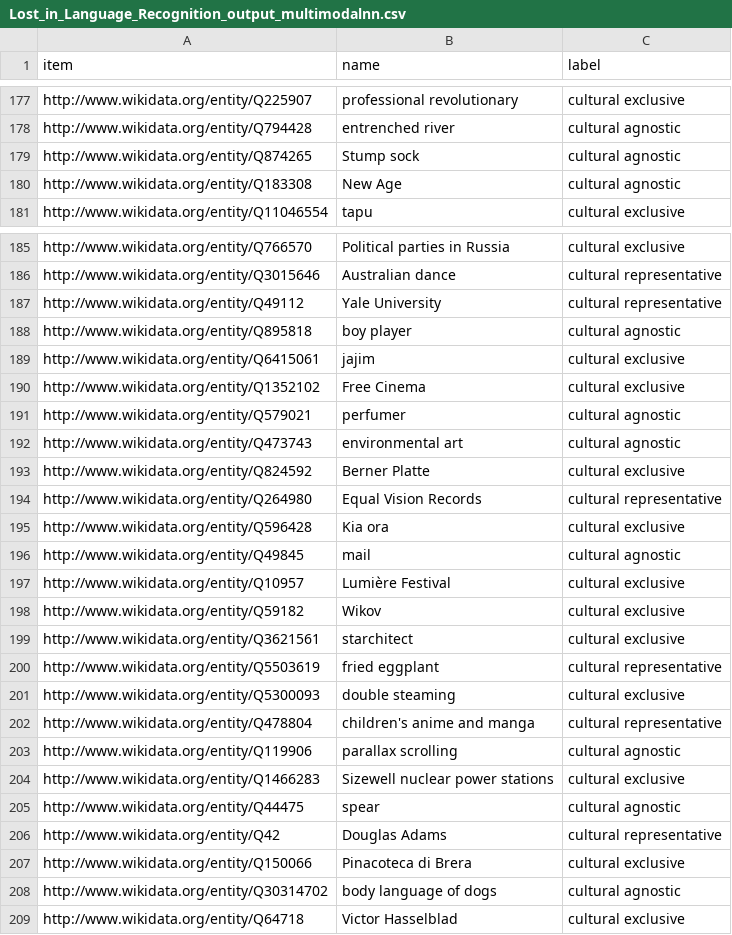
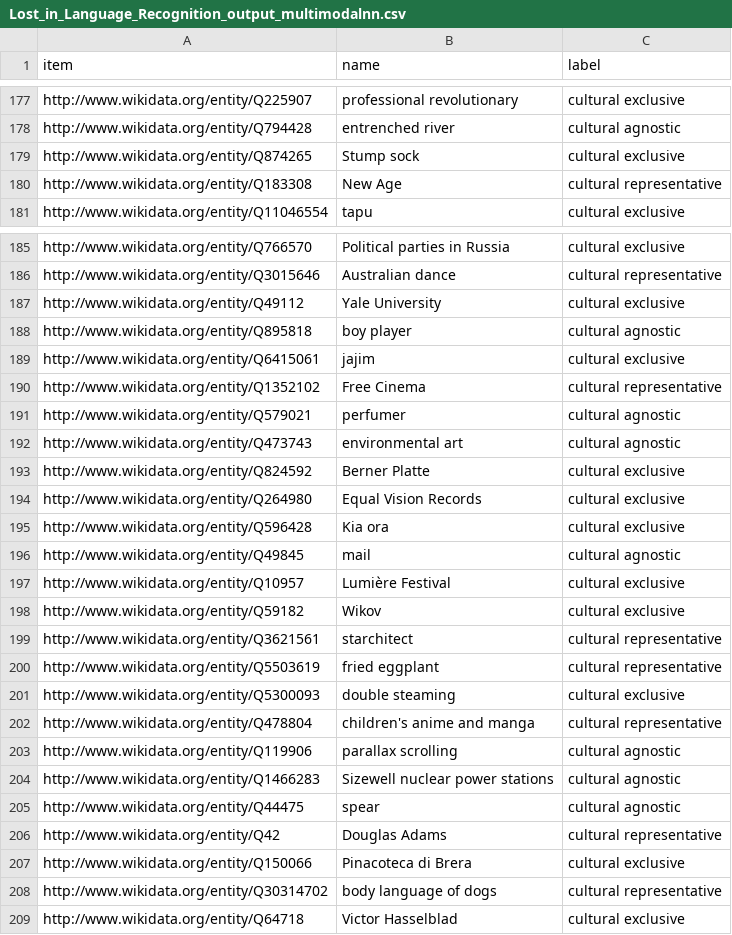
Before and after one commit to fax4ever/nlp-projects, a CSV file: Lost_in_Language_Recognition_output_multimodalnn.csv, drawn as a sheet; only a part is shown, gaps mark what is left out; the diff covers the shown part only.

```diff
--- a/Lost_in_Language_Recognition_output_multimodalnn.csv
+++ b/Lost_in_Language_Recognition_output_multimodalnn.csv
@@ -178,4 +178,4 @@ http://www.wikidata.org/entity/Q225907,professional revolutionary,cultural exclu
 http://www.wikidata.org/entity/Q794428,entrenched river,cultural agnostic
-http://www.wikidata.org/entity/Q874265,Stump sock,cultural agnostic
-http://www.wikidata.org/entity/Q183308,New Age,cultural agnostic
+http://www.wikidata.org/entity/Q874265,Stump sock,cultural exclusive
+http://www.wikidata.org/entity/Q183308,New Age,cultural representative
 http://www.wikidata.org/entity/Q11046554,tapu,cultural exclusive
@@ -186,6 +186,6 @@ http://www.wikidata.org/entity/Q766570,Political parties in Russia,cultural excl
 http://www.wikidata.org/entity/Q3015646,Australian dance,cultural representative
-http://www.wikidata.org/entity/Q49112,Yale University,cultural representative
+http://www.wikidata.org/entity/Q49112,Yale University,cultural exclusive
 http://www.wikidata.org/entity/Q895818,boy player,cultural agnostic
 http://www.wikidata.org/entity/Q6415061,jajim,cultural exclusive
-http://www.wikidata.org/entity/Q1352102,Free Cinema,cultural exclusive
+http://www.wikidata.org/entity/Q1352102,Free Cinema,cultural representative
 http://www.wikidata.org/entity/Q579021,perfumer,cultural agnostic
@@ -193,3 +193,3 @@ http://www.wikidata.org/entity/Q473743,environmental art,cultural agnostic
 http://www.wikidata.org/entity/Q824592,Berner Platte,cultural exclusive
-http://www.wikidata.org/entity/Q264980,Equal Vision Records,cultural representative
+http://www.wikidata.org/entity/Q264980,Equal Vision Records,cultural exclusive
 http://www.wikidata.org/entity/Q596428,Kia ora,cultural exclusive
@@ -198,3 +198,3 @@ http://www.wikidata.org/entity/Q10957,Lumière Festival,cultural exclusive
 http://www.wikidata.org/entity/Q59182,Wikov,cultural exclusive
-http://www.wikidata.org/entity/Q3621561,starchitect,cultural exclusive
+http://www.wikidata.org/entity/Q3621561,starchitect,cultural representative
 http://www.wikidata.org/entity/Q5503619,fried eggplant,cultural representative
@@ -203,3 +203,3 @@ http://www.wikidata.org/entity/Q478804,children's anime and manga,cultural repre
 http://www.wikidata.org/entity/Q119906,parallax scrolling,cultural agnostic
-http://www.wikidata.org/entity/Q1466283,Sizewell nuclear power stations,cultural exclusive
+http://www.wikidata.org/entity/Q1466283,Sizewell nuclear power stations,cultural agnostic
 http://www.wikidata.org/entity/Q44475,spear,cultural agnostic
@@ -207,3 +207,3 @@ http://www.wikidata.org/entity/Q42,Douglas Adams,cultural representative
 http://www.wikidata.org/entity/Q150066,Pinacoteca di Brera,cultural exclusive
-http://www.wikidata.org/entity/Q30314702,body language of dogs,cultural agnostic
+http://www.wikidata.org/entity/Q30314702,body language of dogs,cultural representative
 http://www.wikidata.org/entity/Q64718,Victor Hasselblad,cultural exclusive
```
Also changed, not shown: 47 edited cells elsewhere in this file, 50 other files.
